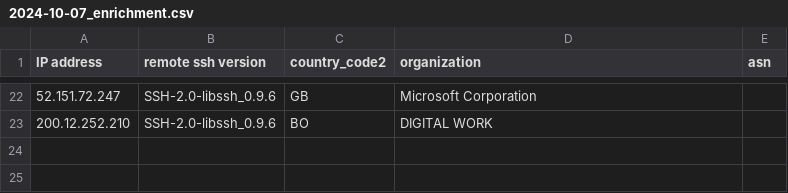
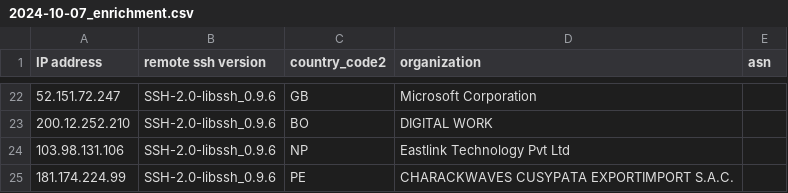
Before and after one commit to euphoria95/cowrie_honeypot_results, a CSV file: 2024-10-07_enrichment.csv, drawn as a sheet; only a part is shown, gaps mark what is left out; the diff names each change by its address in the sheet, - before the commit and + after, or states it on an @@ line.

Commit message:
Update enrichment data for 2024-10-07

```diff
--- a/2024-10-07_enrichment.csv
+++ b/2024-10-07_enrichment.csv
+row 24: 103.98.131.106 | SSH-2.0-libssh_0.9.6 | NP | Eastlink Technology Pvt Ltd
+row 25: 181.174.224.99 | SSH-2.0-libssh_0.9.6 | PE | CHARACKWAVES CUSYPATA EXPORTIMPORT S.A.C.
```
